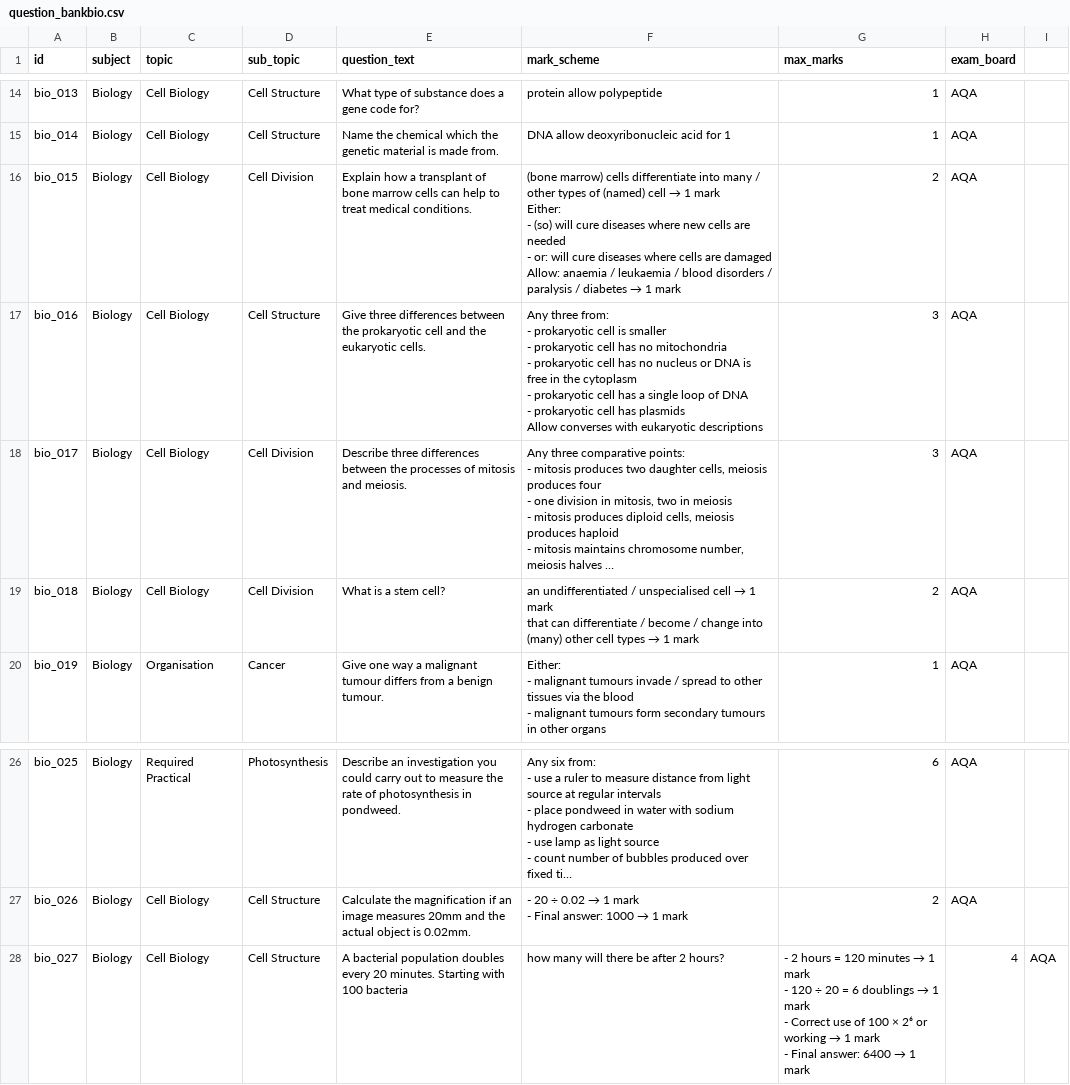
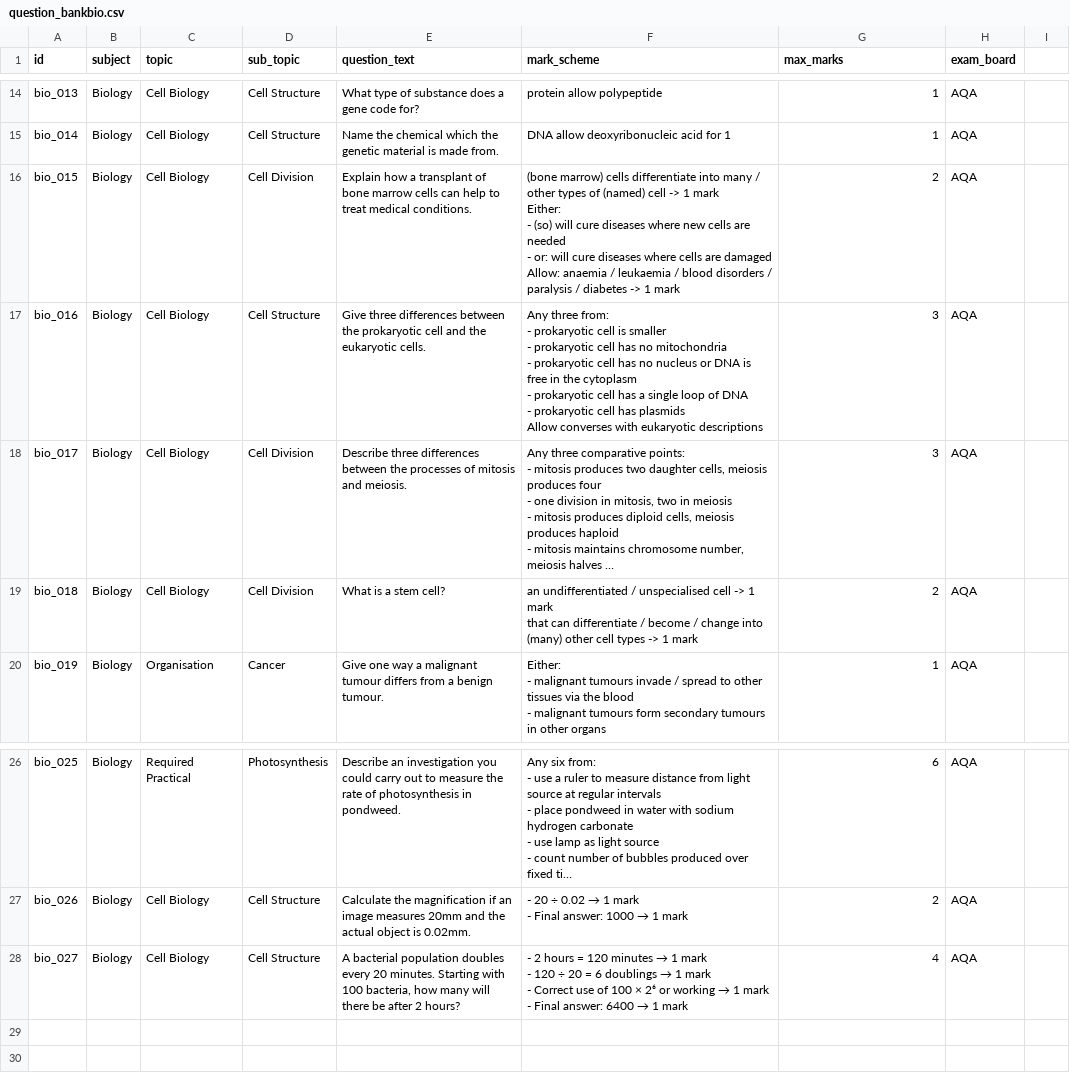
Before and after one commit to Salama-Khan/ai-gcse-marker-prototype, a CSV file: streamlit prototype/question_bankbio.csv, drawn as a sheet; only a part is shown, gaps mark what is left out; long unchanged cells end in …; ↵ is a line break in a cell; the diff names each change by its address in the sheet, - before the commit and + after, or states it on an @@ line.

Commit message:
Update question_bankbio.csv

```diff
--- a/streamlit prototype/question_bankbio.csv
+++ b/streamlit prototype/question_bankbio.csv
@@ F16 (mark_scheme): …(named) cell → 1 mark ↵ Either: ↵ - (so) will cure diseases where new cells are needed ↵ - or: will cure diseases where cells are damaged ↵ Allow: anaemia / leukaemia / blood disorders / paralysis / diabetes → 1 mark → …(named) cell -> 1 mark ↵ Either: ↵ - (so) will cure diseases where new cells are needed ↵ - or: will cure diseases where cells are damaged ↵ Allow: anaemia / leukaemia / blood disorders / paralysis / diabetes -> 1 mark @@
@@ F19 (mark_scheme): …unspecialised cell → 1 mark ↵ that can differentiate / become / change into (many) other cell types → 1 mark → …unspecialised cell -> 1 mark ↵ that can differentiate / become / change into (many) other cell types -> 1 mark @@
-E28 (question_text): …with 100 bacteria
+E28 (question_text): …with 100 bacteria, how many will there be after 2 hours?
@@ F28 (mark_scheme): how many will there be after 2 hours? → - 2 hours = 120 minutes → 1 mark ↵ - 120 ÷ 20 = 6 doublings → 1 mark ↵ - Correct use of 100 × 2⁶ or working → 1 mark ↵ - Final answer: 6400 → 1 mark @@
@@ G28 (max_marks): - 2 hours = 120 minutes → 1 mark ↵ - 120 ÷ 20 = 6 doublings → 1 mark ↵ - Correct use of 100 × 2⁶ or working → 1 mark ↵ - Final answer: 6400 → 1 mark → 4 @@
-H28 (exam_board): 4
+H28 (exam_board): AQA
-I28: AQA
+I28: (empty)
```
